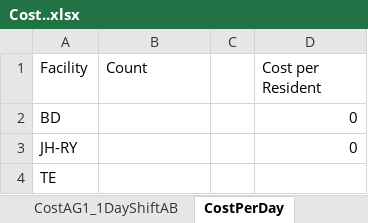
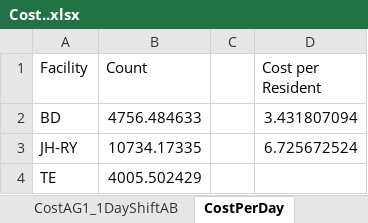
Before and after one commit to CENTRIEffortManagement/ResidentialCare, an Excel workbook: CLIENT/DATExx-Whiddon/2. Calculations/Cost/Cost..xlsx, sheet CostPerDay, drawn as a sheet; values as stored, in another font and other column widths than the file's, no borders; table styles not drawn; the diff names each change by its address in the sheet, - before the commit and + after, or states it on an @@ line.

```diff
--- a/CLIENT/DATExx-Whiddon/2. Calculations/Cost/Cost..xlsx (sheet CostPerDay)
+++ b/CLIENT/DATExx-Whiddon/2. Calculations/Cost/Cost..xlsx (sheet CostPerDay)
-B2 (Count): (empty)
+B2 (Count): 4756.484633
-D2 (Cost per Resident): 0
+D2 (Cost per Resident): 3.431807094
-B3 (Count): (empty)
+B3 (Count): 10734.17335
-D3 (Cost per Resident): 0
+D3 (Cost per Resident): 6.725672524
-B4 (Count): (empty)
+B4 (Count): 4005.502429
```
Also changed, not shown: sheet EffortOutcomesAG1_1DayShiftAB, sheet CostAG1_1DayShiftAB, sheet Summary, sheet TargetRatebyDate, sheet Unit1Path, charts or pictures, CLIENT/DATExx-Whiddon/UNITS/JH-RY/2. Calculations/StaffListMaster.xlsx, 17 other files.
